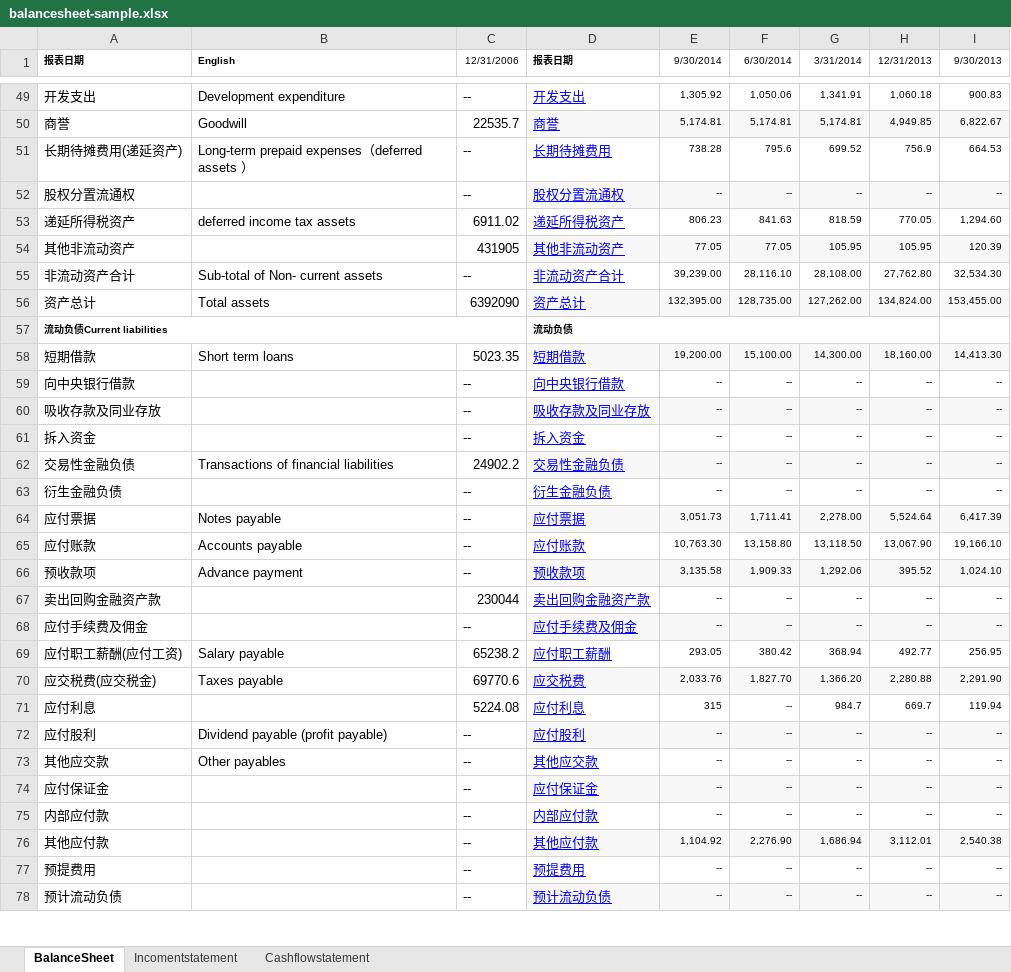
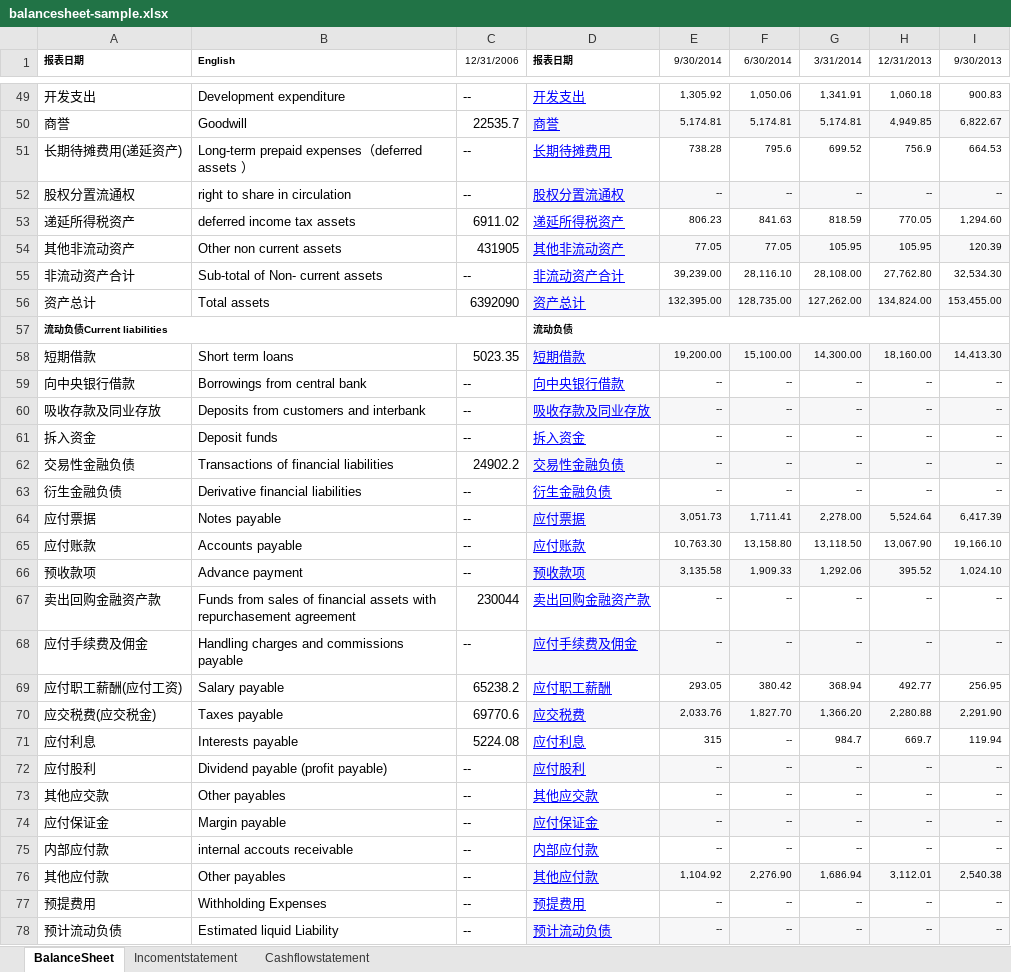
Before and after one commit to magastzheng/stockmanager-go, an Excel workbook: src/resource/balancesheet-sample.xlsx, sheet BalanceSheet, drawn as a sheet; only a part is shown, gaps mark what is left out; values as stored, in another font and other column widths than the file's, no borders; the diff covers the shown part only; the diff names each change by its address in the sheet, - before the commit and + after, or states it on an @@ line.

Commit message:
Update the english name for the account items

```diff
--- a/src/resource/balancesheet-sample.xlsx (sheet BalanceSheet)
+++ b/src/resource/balancesheet-sample.xlsx (sheet BalanceSheet)
-B52 (English): (empty)
+B52 (English): right to share in circulation
-B54 (English): (empty)
+B54 (English): Other non current assets
-B59 (English): (empty)
+B59 (English): Borrowings from central bank
-B60 (English): (empty)
+B60 (English): Deposits from customers and interbank
-B61 (English): (empty)
+B61 (English): Deposit funds
-B63 (English): (empty)
+B63 (English): Derivative financial liabilities
-B67 (English): (empty)
+B67 (English): Funds from sales of financial assets with repurchasement agreement
-B68 (English): (empty)
+B68 (English): Handling charges and commissions payable
-B71 (English): (empty)
+B71 (English): Interests payable
-B74 (English): (empty)
+B74 (English): Margin payable
-B75 (English): (empty)
+B75 (English): internal accouts receivable
-B76 (English): (empty)
+B76 (English): Other payables
-B77 (English): (empty)
+B77 (English): Withholding Expenses
-B78 (English): (empty)
+B78 (English): Estimated liquid Liability
```
Also changed, not shown: 20 edited cells elsewhere in this sheet, sheet Cashflowstatement, sheet Incomentstatement, 1 other file.
